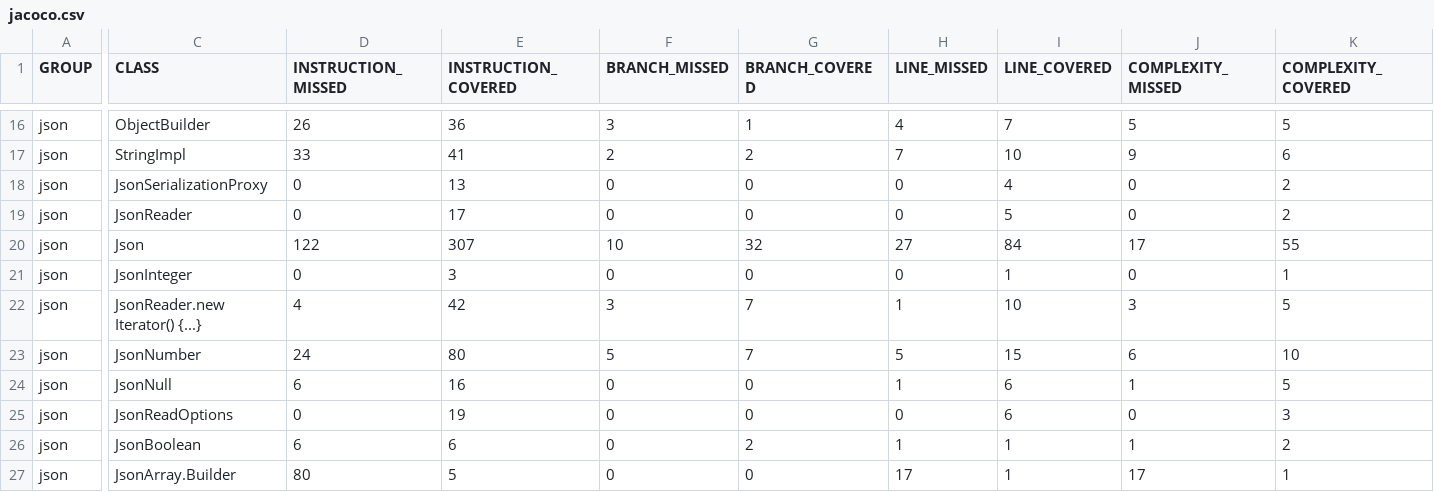
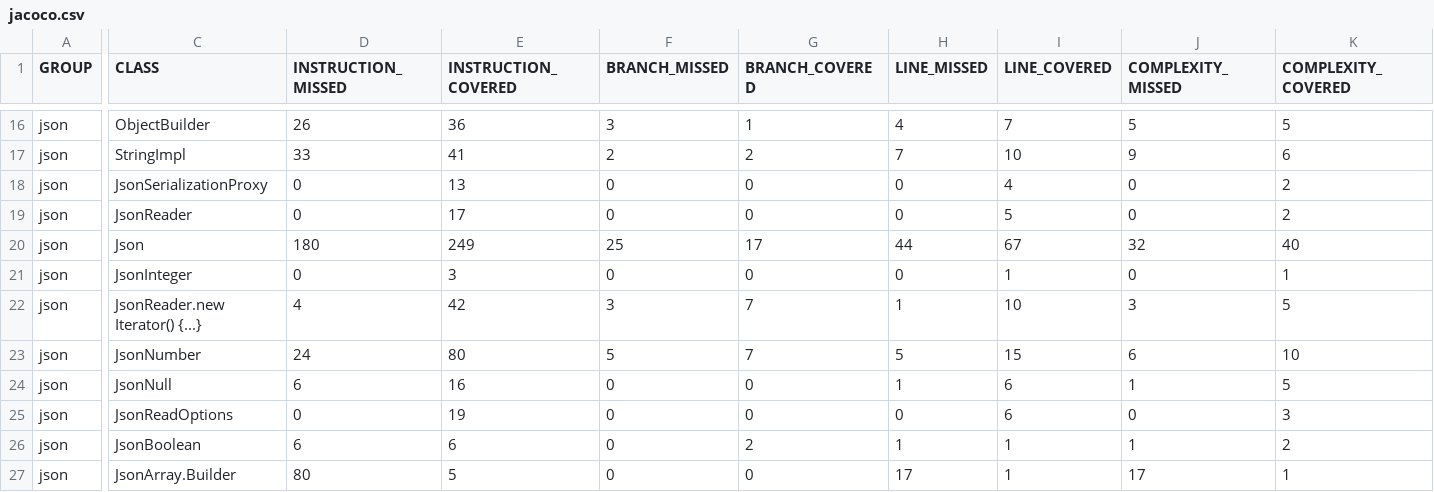
Before and after one commit to anj-s/json, a CSV file: target/site/jacoco/jacoco.csv, drawn as a sheet; only a part is shown, gaps mark what is left out; the diff covers the shown part only; the diff names each change by its address in the sheet, - before the commit and + after, or states it on an @@ line.

```diff
--- a/target/site/jacoco/jacoco.csv
+++ b/target/site/jacoco/jacoco.csv
-D20 (INSTRUCTION_MISSED): 122
+D20 (INSTRUCTION_MISSED): 180
-E20 (INSTRUCTION_COVERED): 307
+E20 (INSTRUCTION_COVERED): 249
-F20 (BRANCH_MISSED): 10
+F20 (BRANCH_MISSED): 25
-G20 (BRANCH_COVERED): 32
+G20 (BRANCH_COVERED): 17
-H20 (LINE_MISSED): 27
+H20 (LINE_MISSED): 44
-I20 (LINE_COVERED): 84
+I20 (LINE_COVERED): 67
-J20 (COMPLEXITY_MISSED): 17
+J20 (COMPLEXITY_MISSED): 32
-K20 (COMPLEXITY_COVERED): 55
+K20 (COMPLEXITY_COVERED): 40
```
Also changed, not shown: 2 edited cells elsewhere in this file, 35 other files.
